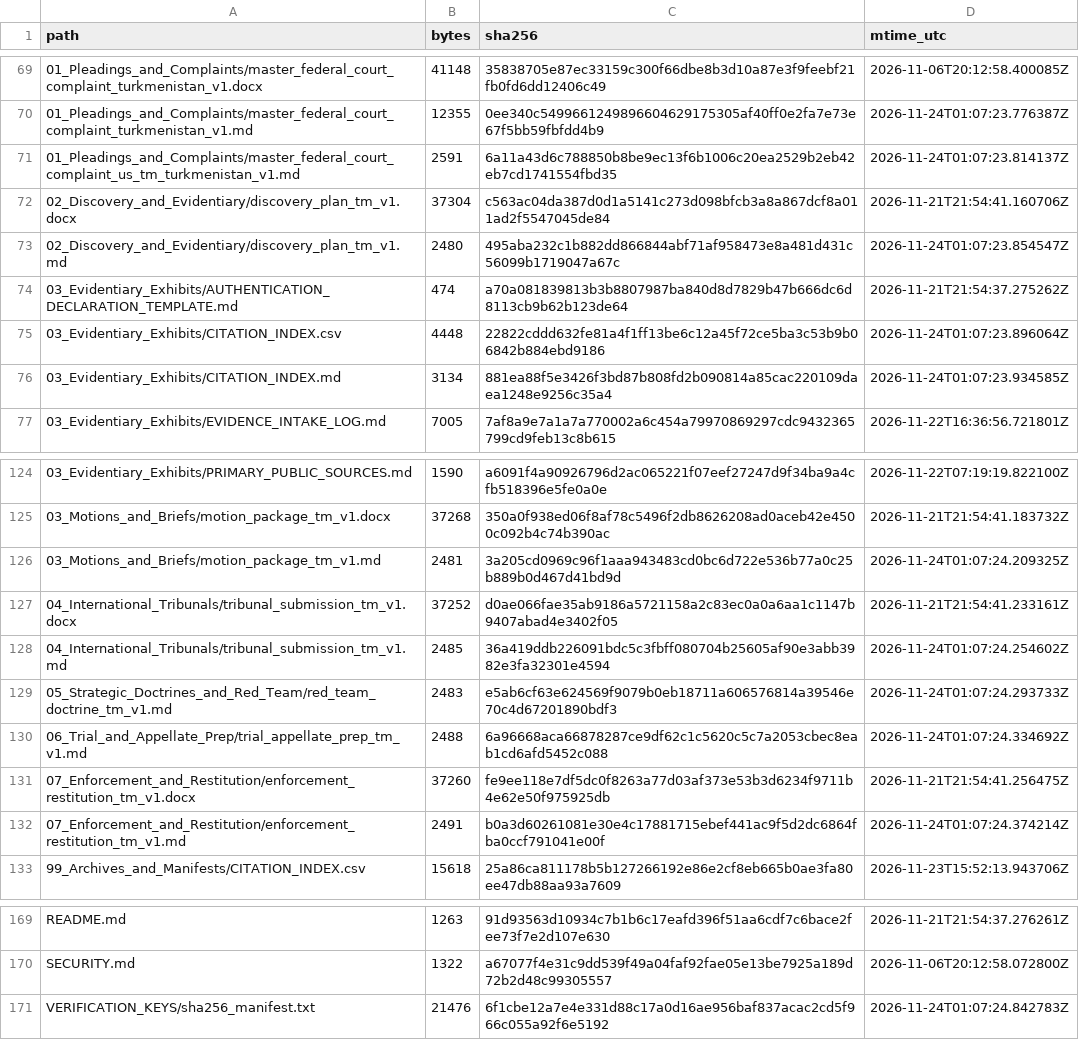
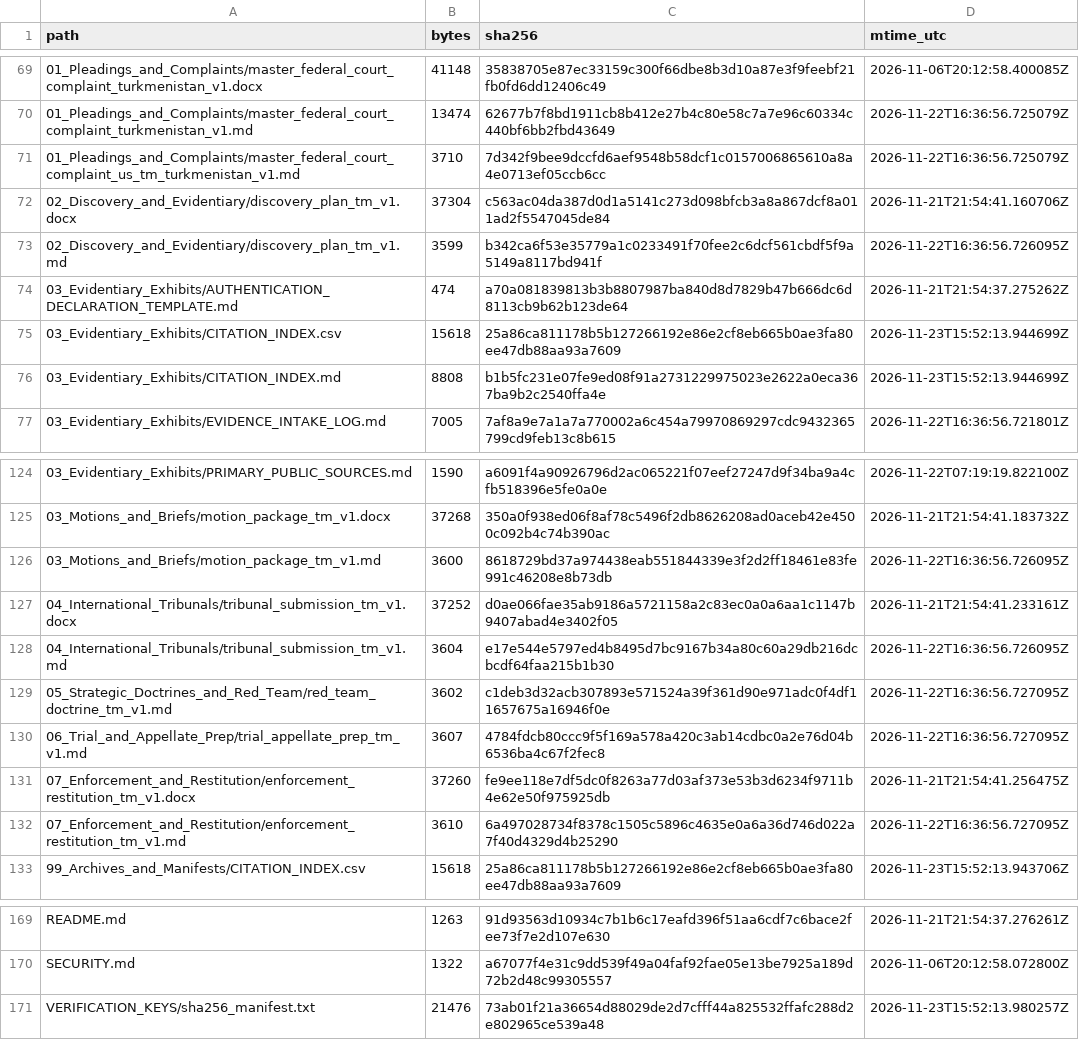
Before and after one commit to GlobalRestitutionAlliance/asia-us-tm-turkmenistan-master-litigation, a CSV file: 99_Archives_and_Manifests/MANIFEST_SHA256.csv, drawn as a sheet; only a part is shown, gaps mark what is left out; the diff covers the shown part only.

```diff
--- a/99_Archives_and_Manifests/MANIFEST_SHA256.csv
+++ b/99_Archives_and_Manifests/MANIFEST_SHA256.csv
@@ -69,9 +69,9 @@ path,bytes,sha256,mtime_utc
 01_Pleadings_and_Complaints/master_federal_court_complaint_turkmenistan_v1.docx,41148,35838705e87ec33159c300f66dbe8b3d10a87e3f9feebf21fb0fd6dd12406c49,2026-11-06T20:12:58.400085Z
-01_Pleadings_and_Complaints/master_federal_court_complaint_turkmenistan_v1.md,12355,0ee340c5499661249896604629175305af40ff0e2fa7e73e67f5bb59fbfdd4b9,2026-11-24T01:07:23.776387Z
-01_Pleadings_and_Complaints/master_federal_court_complaint_us_tm_turkmenistan_v1.md,2591,6a11a43d6c788850b8be9ec13f6b1006c20ea2529b2eb42eb7cd1741554fbd35,2026-11-24T01:07:23.814137Z
+01_Pleadings_and_Complaints/master_federal_court_complaint_turkmenistan_v1.md,13474,62677b7f8bd1911cb8b412e27b4c80e58c7a7e96c60334c440bf6bb2fbd43649,2026-11-22T16:36:56.725079Z
+01_Pleadings_and_Complaints/master_federal_court_complaint_us_tm_turkmenistan_v1.md,3710,7d342f9bee9dccfd6aef9548b58dcf1c0157006865610a8a4e0713ef05ccb6cc,2026-11-22T16:36:56.725079Z
 02_Discovery_and_Evidentiary/discovery_plan_tm_v1.docx,37304,c563ac04da387d0d1a5141c273d098bfcb3a8a867dcf8a011ad2f5547045de84,2026-11-21T21:54:41.160706Z
-02_Discovery_and_Evidentiary/discovery_plan_tm_v1.md,2480,495aba232c1b882dd866844abf71af958473e8a481d431c56099b1719047a67c,2026-11-24T01:07:23.854547Z
+02_Discovery_and_Evidentiary/discovery_plan_tm_v1.md,3599,b342ca6f53e35779a1c0233491f70fee2c6dcf561cbdf5f9a5149a8117bd941f,2026-11-22T16:36:56.726095Z
 03_Evidentiary_Exhibits/AUTHENTICATION_DECLARATION_TEMPLATE.md,474,a70a081839813b3b8807987ba840d8d7829b47b666dc6d8113cb9b62b123de64,2026-11-21T21:54:37.275262Z
-03_Evidentiary_Exhibits/CITATION_INDEX.csv,4448,22822cddd632fe81a4f1ff13be6c12a45f72ce5ba3c53b9b06842b884ebd9186,2026-11-24T01:07:23.896064Z
-03_Evidentiary_Exhibits/CITATION_INDEX.md,3134,881ea88f5e3426f3bd87b808fd2b090814a85cac220109daea1248e9256c35a4,2026-11-24T01:07:23.934585Z
+03_Evidentiary_Exhibits/CITATION_INDEX.csv,15618,25a86ca811178b5b127266192e86e2cf8eb665b0ae3fa80ee47db88aa93a7609,2026-11-23T15:52:13.944699Z
+03_Evidentiary_Exhibits/CITATION_INDEX.md,8808,b1b5fc231e07fe9ed08f91a2731229975023e2622a0eca367ba9b2c2540ffa4e,2026-11-23T15:52:13.944699Z
 03_Evidentiary_Exhibits/EVIDENCE_INTAKE_LOG.md,7005,7af8a9e7a1a7a770002a6c454a79970869297cdc9432365799cd9feb13c8b615,2026-11-22T16:36:56.721801Z
@@ -125,9 +125,9 @@ path,bytes,sha256,mtime_utc
 03_Motions_and_Briefs/motion_package_tm_v1.docx,37268,350a0f938ed06f8af78c5496f2db8626208ad0aceb42e4500c092b4c74b390ac,2026-11-21T21:54:41.183732Z
-03_Motions_and_Briefs/motion_package_tm_v1.md,2481,3a205cd0969c96f1aaa943483cd0bc6d722e536b77a0c25b889b0d467d41bd9d,2026-11-24T01:07:24.209325Z
+03_Motions_and_Briefs/motion_package_tm_v1.md,3600,8618729bd37a974438eab551844339e3f2d2ff18461e83fe991c46208e8b73db,2026-11-22T16:36:56.726095Z
 04_International_Tribunals/tribunal_submission_tm_v1.docx,37252,d0ae066fae35ab9186a5721158a2c83ec0a0a6aa1c1147b9407abad4e3402f05,2026-11-21T21:54:41.233161Z
-04_International_Tribunals/tribunal_submission_tm_v1.md,2485,36a419ddb226091bdc5c3fbff080704b25605af90e3abb3982e3fa32301e4594,2026-11-24T01:07:24.254602Z
-05_Strategic_Doctrines_and_Red_Team/red_team_doctrine_tm_v1.md,2483,e5ab6cf63e624569f9079b0eb18711a606576814a39546e70c4d67201890bdf3,2026-11-24T01:07:24.293733Z
-06_Trial_and_Appellate_Prep/trial_appellate_prep_tm_v1.md,2488,6a96668aca66878287ce9df62c1c5620c5c7a2053cbec8eab1cd6afd5452c088,2026-11-24T01:07:24.334692Z
+04_International_Tribunals/tribunal_submission_tm_v1.md,3604,e17e544e5797ed4b8495d7bc9167b34a80c60a29db216dcbcdf64faa215b1b30,2026-11-22T16:36:56.726095Z
+05_Strategic_Doctrines_and_Red_Team/red_team_doctrine_tm_v1.md,3602,c1deb3d32acb307893e571524a39f361d90e971adc0f4df11657675a16946f0e,2026-11-22T16:36:56.727095Z
+06_Trial_and_Appellate_Prep/trial_appellate_prep_tm_v1.md,3607,4784fdcb80ccc9f5f169a578a420c3ab14cdbc0a2e76d04b6536ba4c67f2fec8,2026-11-22T16:36:56.727095Z
 07_Enforcement_and_Restitution/enforcement_restitution_tm_v1.docx,37260,fe9ee118e7df5dc0f8263a77d03af373e53b3d6234f9711b4e62e50f975925db,2026-11-21T21:54:41.256475Z
-07_Enforcement_and_Restitution/enforcement_restitution_tm_v1.md,2491,b0a3d60261081e30e4c17881715ebef441ac9f5d2dc6864fba0ccf791041e00f,2026-11-24T01:07:24.374214Z
+07_Enforcement_and_Restitution/enforcement_restitution_tm_v1.md,3610,6a497028734f8378c1505c5896c4635e0a6a36d746d022a7f40d4329d4b25290,2026-11-22T16:36:56.727095Z
 99_Archives_and_Manifests/CITATION_INDEX.csv,15618,25a86ca811178b5b127266192e86e2cf8eb665b0ae3fa80ee47db88aa93a7609,2026-11-23T15:52:13.943706Z
@@ -170,2 +170,2 @@ README.md,1263,91d93563d10934c7b1b6c17eafd396f51aa6cdf7c6bace2fee73f7e2d107e630,
 SECURITY.md,1322,a67077f4e31c9dd539f49a04faf92fae05e13be7925a189d72b2d48c99305557,2026-11-06T20:12:58.072800Z
-VERIFICATION_KEYS/sha256_manifest.txt,21476,6f1cbe12a7e4e331d88c17a0d16ae956baf837acac2cd5f966c055a92f6e5192,2026-11-24T01:07:24.842783Z
+VERIFICATION_KEYS/sha256_manifest.txt,21476,73ab01f21a36654d88029de2d7cfff44a825532ffafc288d2e802965ce539a48,2026-11-23T15:52:13.980257Z
```
Also changed, not shown: 33 edited cells elsewhere in this file, 00_Master_Knowledge_Base/Master_Turkmenistan_Restitution_Crosswalk_Matrix.csv, 21 other files.
